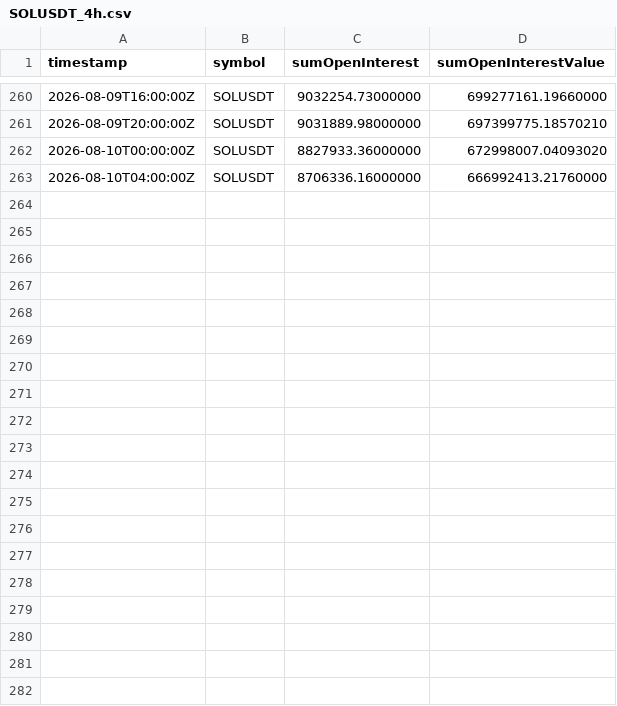
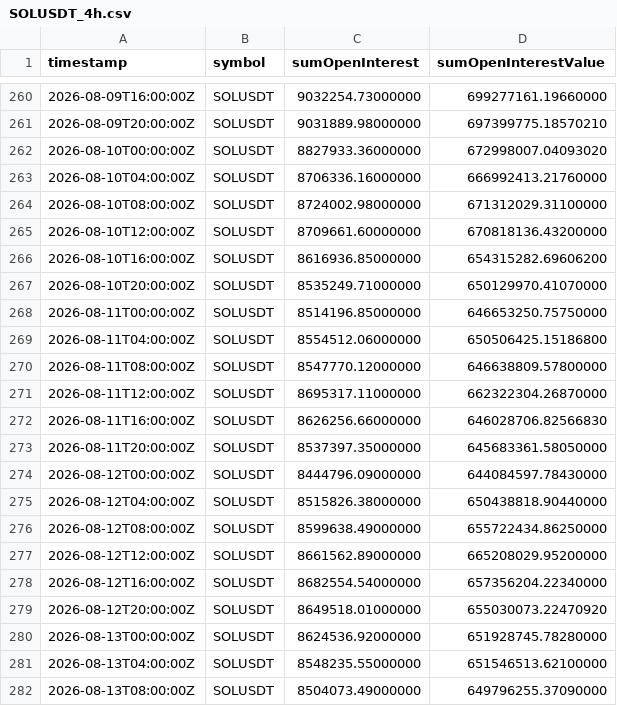
Before and after one commit to zargul123/zar-x, a CSV file: data/oi_history/SOLUSDT_4h.csv, drawn as a sheet; only a part is shown, gaps mark what is left out; the diff covers the shown part only.

```diff
--- a/data/oi_history/SOLUSDT_4h.csv
+++ b/data/oi_history/SOLUSDT_4h.csv
@@ -263 +263,20 @@ timestamp,symbol,sumOpenInterest,sumOpenInterestValue
 2026-08-10T04:00:00Z,SOLUSDT,8706336.16000000,666992413.21760000
+2026-08-10T08:00:00Z,SOLUSDT,8724002.98000000,671312029.31100000
+2026-08-10T12:00:00Z,SOLUSDT,8709661.60000000,670818136.43200000
+2026-08-10T16:00:00Z,SOLUSDT,8616936.85000000,654315282.69606200
+2026-08-10T20:00:00Z,SOLUSDT,8535249.71000000,650129970.41070000
+2026-08-11T00:00:00Z,SOLUSDT,8514196.85000000,646653250.75750000
+2026-08-11T04:00:00Z,SOLUSDT,8554512.06000000,650506425.15186800
+2026-08-11T08:00:00Z,SOLUSDT,8547770.12000000,646638809.57800000
+2026-08-11T12:00:00Z,SOLUSDT,8695317.11000000,662322304.26870000
+2026-08-11T16:00:00Z,SOLUSDT,8626256.66000000,646028706.82566830
+2026-08-11T20:00:00Z,SOLUSDT,8537397.35000000,645683361.58050000
+2026-08-12T00:00:00Z,SOLUSDT,8444796.09000000,644084597.78430000
+2026-08-12T04:00:00Z,SOLUSDT,8515826.38000000,650438818.90440000
+2026-08-12T08:00:00Z,SOLUSDT,8599638.49000000,655722434.86250000
+2026-08-12T12:00:00Z,SOLUSDT,8661562.89000000,665208029.95200000
+2026-08-12T16:00:00Z,SOLUSDT,8682554.54000000,657356204.22340000
+2026-08-12T20:00:00Z,SOLUSDT,8649518.01000000,655030073.22470920
+2026-08-13T00:00:00Z,SOLUSDT,8624536.92000000,651928745.78280000
+2026-08-13T04:00:00Z,SOLUSDT,8548235.55000000,651546513.62100000
+2026-08-13T08:00:00Z,SOLUSDT,8504073.49000000,649796255.37090000
```
Also changed, not shown: 23 added rows elsewhere in this file, data/oi_history/BTCUSDT_4h.csv, data/oi_history/ETHUSDT_4h.csv.
